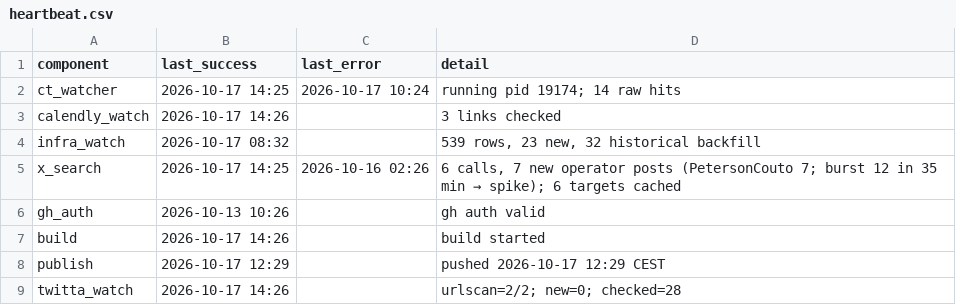
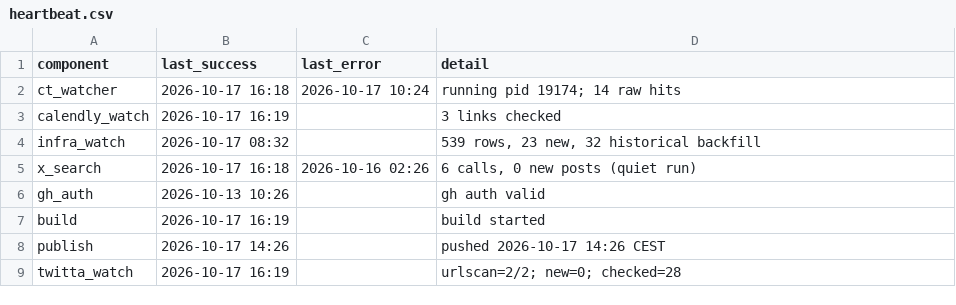
Before and after one commit to Dutchosintguy/X-phising-campaign-monitor, a CSV file: data/heartbeat.csv, drawn as a sheet.

```diff
--- a/data/heartbeat.csv
+++ b/data/heartbeat.csv
@@ -1,9 +1,9 @@
 component,last_success,last_error,detail
-ct_watcher,2026-10-17 14:25,2026-10-17 10:24,running pid 19174; 14 raw hits
-calendly_watch,2026-10-17 14:26,,3 links checked
+ct_watcher,2026-10-17 16:18,2026-10-17 10:24,running pid 19174; 14 raw hits
+calendly_watch,2026-10-17 16:19,,3 links checked
 infra_watch,2026-10-17 08:32,,"539 rows, 23 new, 32 historical backfill"
-x_search,2026-10-17 14:25,2026-10-16 02:26,"6 calls, 7 new operator posts (PetersonCouto 7; burst 12 in 35 min → spike); 6 targets cached"
+x_search,2026-10-17 16:18,2026-10-16 02:26,"6 calls, 0 new posts (quiet run)"
 gh_auth,2026-10-13 10:26,,gh auth valid
-build,2026-10-17 14:26,,build started
-publish,2026-10-17 12:29,,pushed 2026-10-17 12:29 CEST
-twitta_watch,2026-10-17 14:26,,urlscan=2/2; new=0; checked=28
+build,2026-10-17 16:19,,build started
+publish,2026-10-17 14:26,,pushed 2026-10-17 14:26 CEST
+twitta_watch,2026-10-17 16:19,,urlscan=2/2; new=0; checked=28
```
Also changed, not shown: data/alerts.csv, data/calendly_watch.csv, 6 other files.
